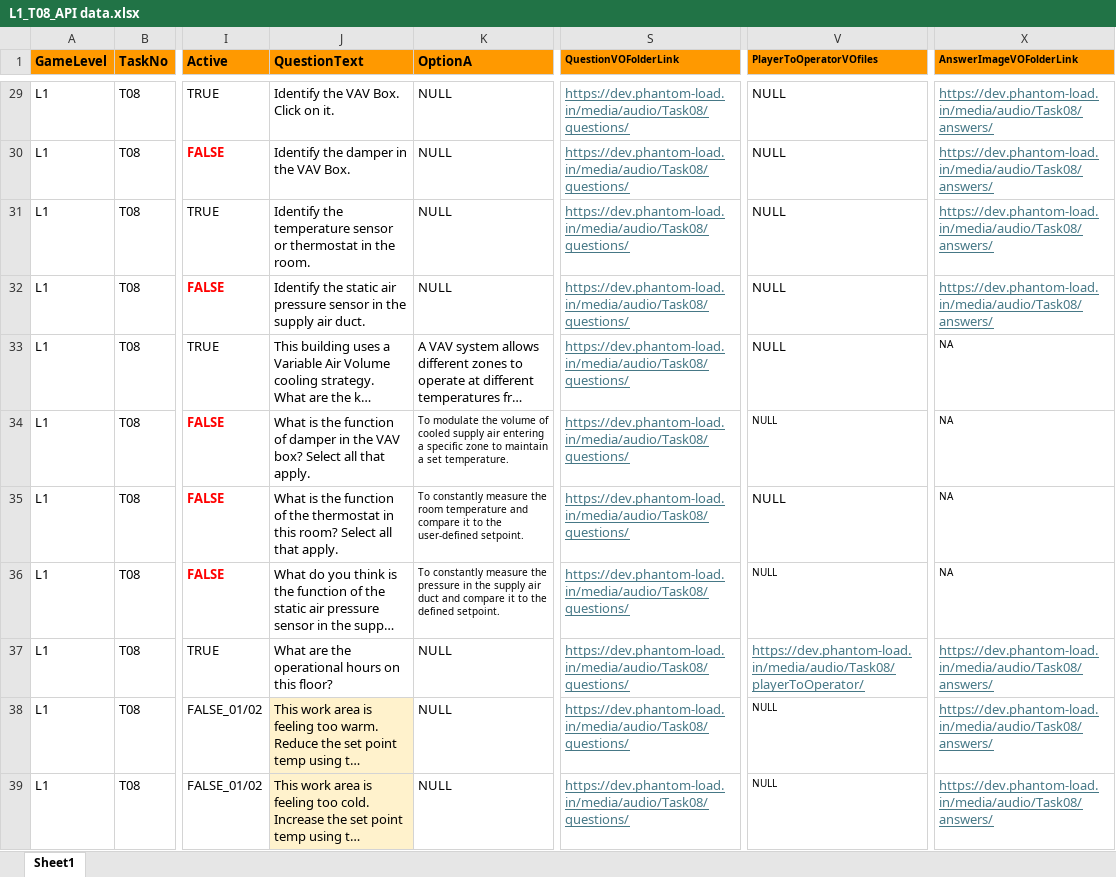
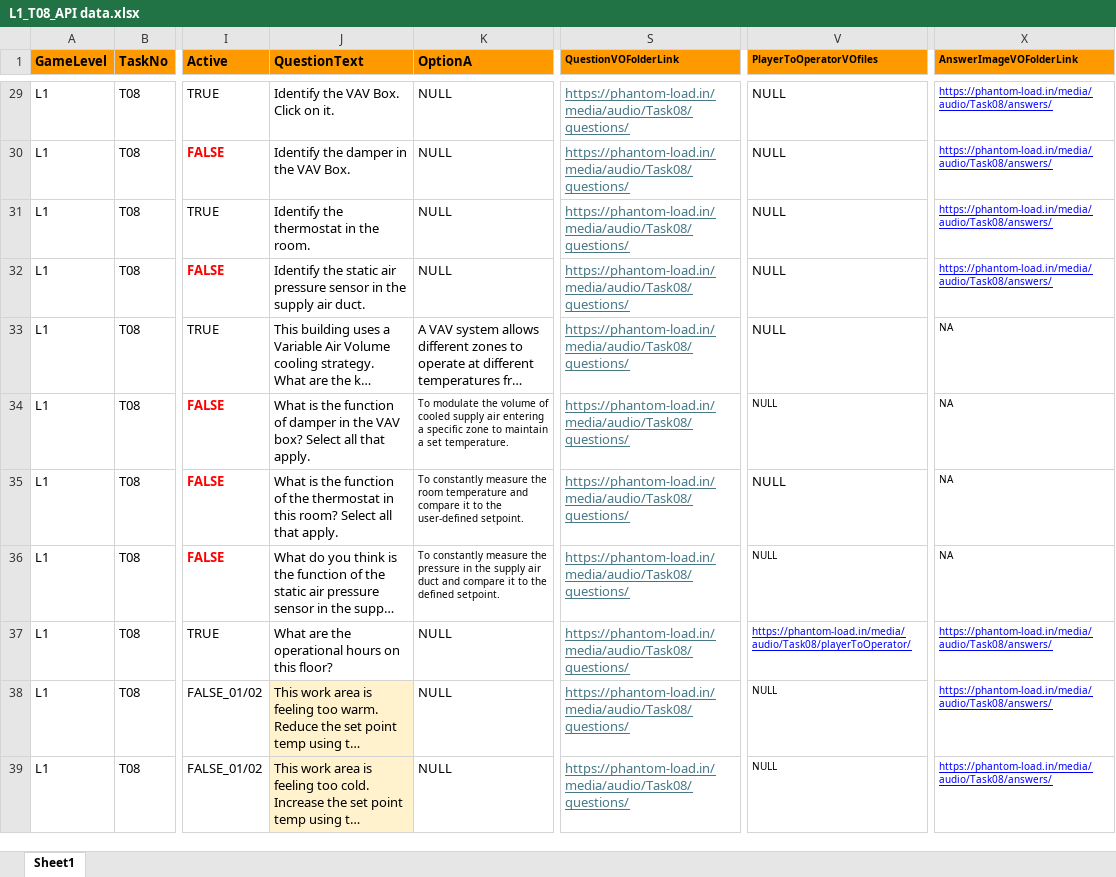
Before and after one commit to Anithaconsultant/hvac_login, an Excel workbook: game_auth_project/static/docs/Task08/L1_T08_API data.xlsx, sheet Sheet1, drawn as a sheet; only a part is shown, gaps mark what is left out; long unchanged cells end in …; values as stored, in another font and other column widths than the file's, no borders; the diff covers the shown part only; the diff names each change by its address in the sheet, - before the commit and + after, or states it on an @@ line.

```diff
--- a/game_auth_project/static/docs/Task08/L1_T08_API data.xlsx (sheet Sheet1)
+++ b/game_auth_project/static/docs/Task08/L1_T08_API data.xlsx (sheet Sheet1)
-S29:S39 (QuestionVOFolderLink): https://dev.phantom-load.in/media/audio/Task08/questions/
+S29:S39 (QuestionVOFolderLink): https://phantom-load.in/media/audio/Task08/questions/
-X29:X32 (AnswerImageVOFolderLink): https://dev.phantom-load.in/media/audio/Task08/answers/
+X29:X32 (AnswerImageVOFolderLink): https://phantom-load.in/media/audio/Task08/answers/
-X29:X32 text colour: #467886
+X29:X32 text colour: #0000FF, text size: smaller
-J31 (QuestionText): Identify the temperature sensor or thermostat in…
+J31 (QuestionText): Identify the thermostat in…
-V37 (PlayerToOperatorVOfiles): https://dev.phantom-load.in/media/audio/Task08/playerToOperator/
+V37 (PlayerToOperatorVOfiles): https://phantom-load.in/media/audio/Task08/playerToOperator/
-V37 text colour: #467886
+V37 text colour: #0000FF, text size: smaller
-X37:X39 (AnswerImageVOFolderLink): https://dev.phantom-load.in/media/audio/Task08/answers/
+X37:X39 (AnswerImageVOFolderLink): https://phantom-load.in/media/audio/Task08/answers/
-X37:X39 text colour: #467886
+X37:X39 text colour: #0000FF, text size: smaller
```
Also changed, not shown: 58 edited cells and cell formats elsewhere in this sheet, game_auth_project/static/docs/PL_API Inputs_QA_Feature.xlsx, phantomload_dev/static/docs/PL_API Inputs_QA_Feature.xlsx, 54 other files.
